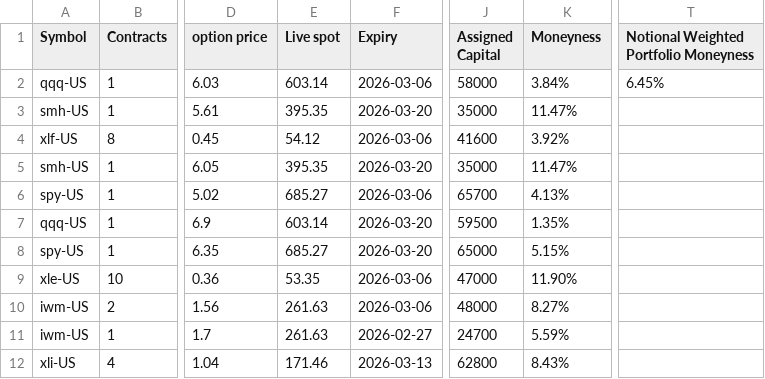
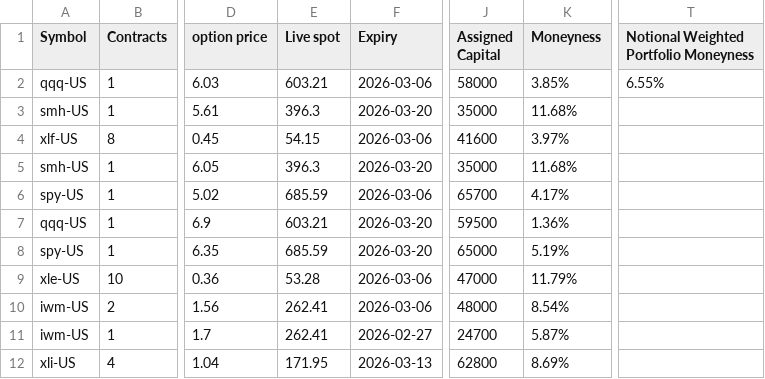
Before and after one commit to mingchen112001-crypto/csv-dashboard, a CSV file: data/open_csp.csv, drawn as a sheet; only a part is shown, gaps mark what is left out; the diff names each change by its address in the sheet, - before the commit and + after, or states it on an @@ line.

```diff
--- a/data/open_csp.csv
+++ b/data/open_csp.csv
-E2 (Live spot): 603.14
+E2 (Live spot): 603.21
-K2 (Moneyness): 3.84%
+K2 (Moneyness): 3.85%
-T2: 6.45%
+T2: 6.55%
-E3 (Live spot): 395.35
+E3 (Live spot): 396.3
-K3 (Moneyness): 11.47%
+K3 (Moneyness): 11.68%
-E4 (Live spot): 54.12
+E4 (Live spot): 54.15
-K4 (Moneyness): 3.92%
+K4 (Moneyness): 3.97%
-E5 (Live spot): 395.35
+E5 (Live spot): 396.3
-K5 (Moneyness): 11.47%
+K5 (Moneyness): 11.68%
-E6 (Live spot): 685.27
+E6 (Live spot): 685.59
-K6 (Moneyness): 4.13%
+K6 (Moneyness): 4.17%
-E7 (Live spot): 603.14
+E7 (Live spot): 603.21
-K7 (Moneyness): 1.35%
+K7 (Moneyness): 1.36%
-E8 (Live spot): 685.27
+E8 (Live spot): 685.59
-K8 (Moneyness): 5.15%
+K8 (Moneyness): 5.19%
-E9 (Live spot): 53.35
+E9 (Live spot): 53.28
-K9 (Moneyness): 11.90%
+K9 (Moneyness): 11.79%
-E10:E11 (Live spot): 261.63
+E10:E11 (Live spot): 262.41
-K10 (Moneyness): 8.27%
+K10 (Moneyness): 8.54%
-K11 (Moneyness): 5.59%
+K11 (Moneyness): 5.87%
-E12 (Live spot): 171.46
+E12 (Live spot): 171.95
-K12 (Moneyness): 8.43%
+K12 (Moneyness): 8.69%
```
Also changed, not shown: data/final_candidates.csv, data/roll_recommendations.csv.
